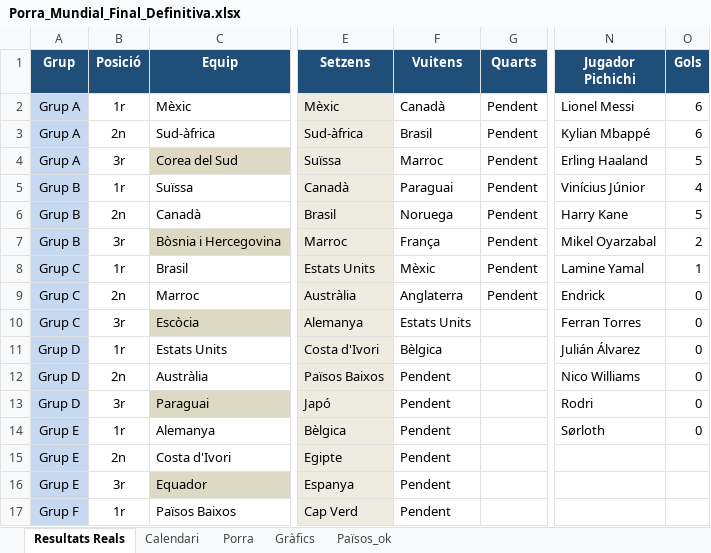
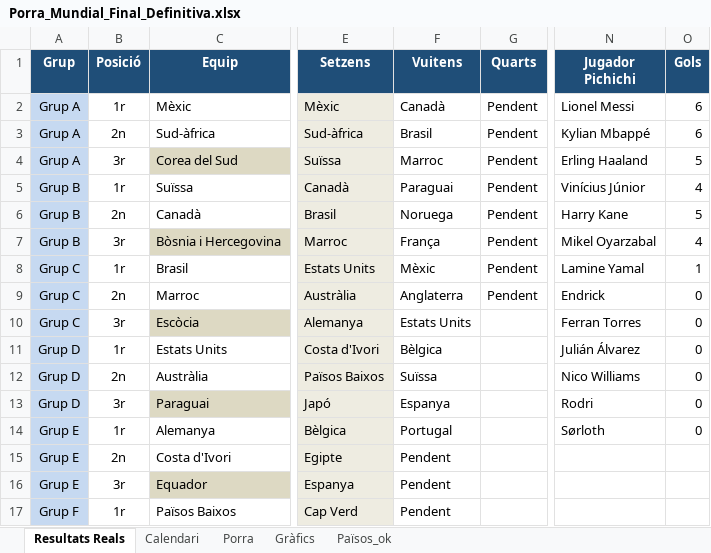
Before and after one commit to marcllopisraja-crypto/Porra_Mundial_2026_Constraula, an Excel workbook: Porra_Mundial_Final_Definitiva.xlsx, sheet Resultats Reals, drawn as a sheet; only a part is shown, gaps mark what is left out; values as stored, in another font and other column widths than the file's, no borders; the diff names each change by its address in the sheet, - before the commit and + after, or states it on an @@ line.

```diff
--- a/Porra_Mundial_Final_Definitiva.xlsx (sheet Resultats Reals)
+++ b/Porra_Mundial_Final_Definitiva.xlsx (sheet Resultats Reals)
-O7 (Gols): 2
+O7 (Gols): 4
-F12 (Vuitens): Pendent
+F12 (Vuitens): Suïssa
-F13 (Vuitens): Pendent
+F13 (Vuitens): Espanya
-F14 (Vuitens): Pendent
+F14 (Vuitens): Portugal
```
Also changed, not shown: sheet Porra, sheet Calendari.
